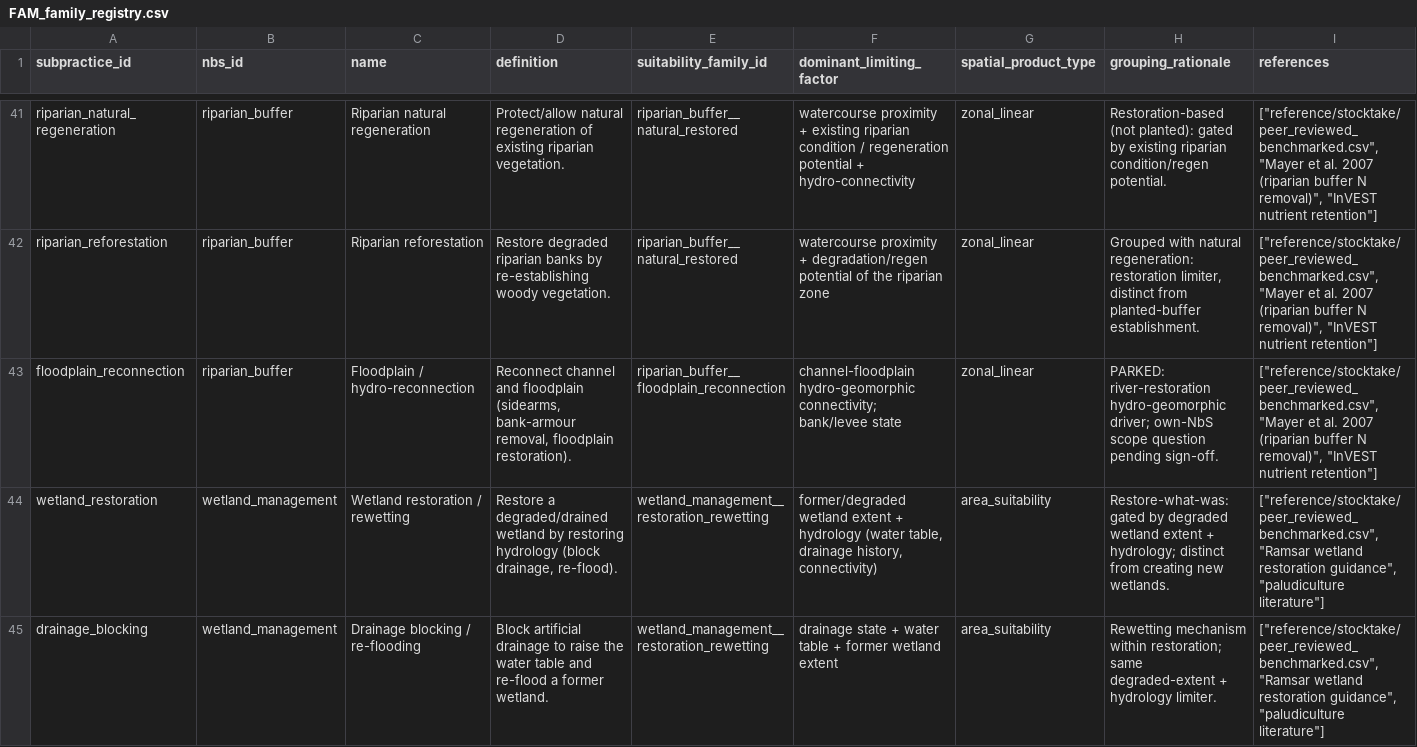
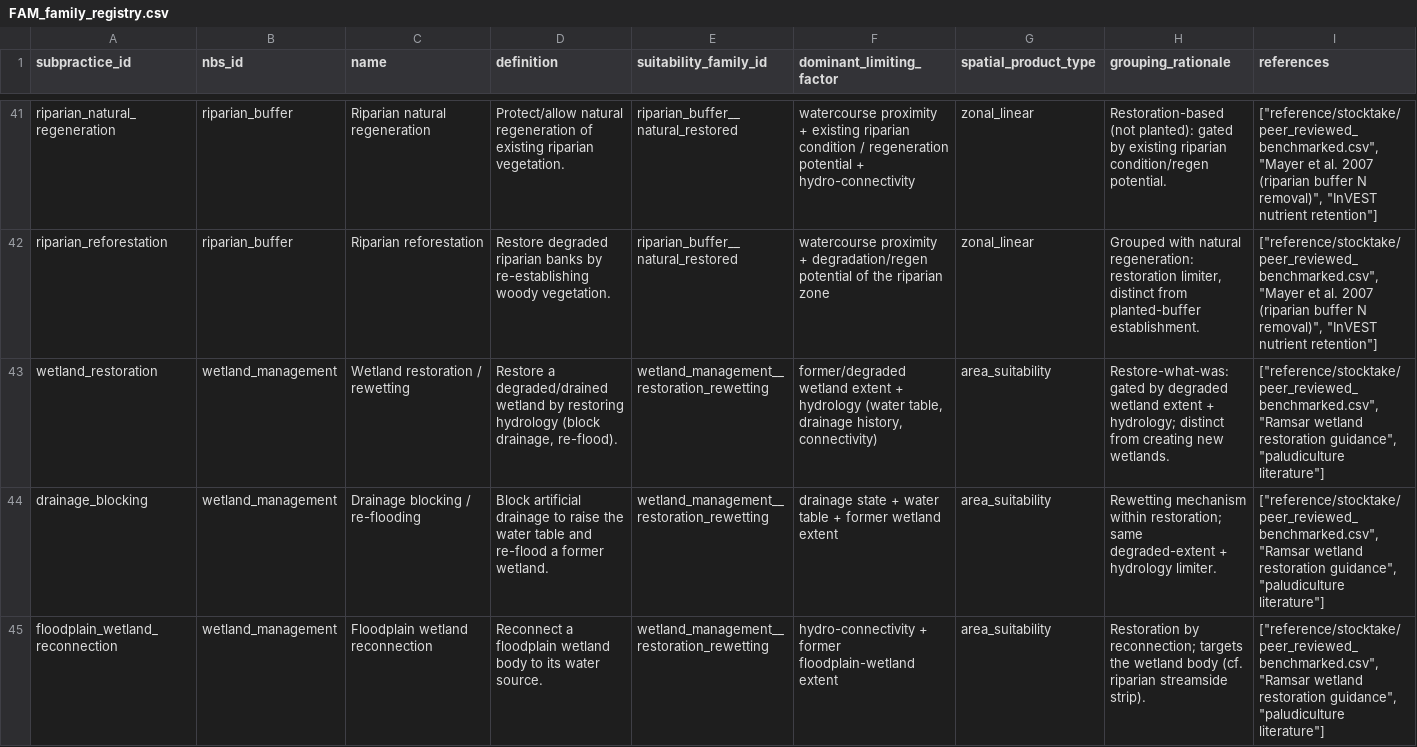
Before and after one commit to CIAT/nbs_ruralscan, a CSV file: schema/registers/FAM_family_registry.csv, drawn as a sheet; only a part is shown, gaps mark what is left out; the shorter side is filled out with more unchanged rows.

Commit message:
chore(families): remove parked riparian floodplain_reconnection sub-practice (#244)
Floodplain reconnection is not a riparian buffer: different intervention
(levee/bank earthworks vs vegetation establishment), different dominant
limiting factor (channel-floodplain hydro-geomorphic connectivity vs
watercourse proximity/slope/adjacent land use), different spatial product.
The row sat PARKED in FAM pending scope sign-off; nothing references it
(zero SRCH/ledger/EV rows). The concept remains covered by
wetland_management's floodplain_wetland_reconnection family; if the team
later wants it as its own NbS, that goes through the family-scheme
sign-off, not riparian_buffer. Decision: Pete, 2026-09-18.

```diff
--- a/schema/registers/FAM_family_registry.csv
+++ b/schema/registers/FAM_family_registry.csv
@@ -42,3 +42,2 @@ riparian_natural_regeneration,riparian_buffer,Riparian natural regeneration,Prot
 riparian_reforestation,riparian_buffer,Riparian reforestation,Restore degraded riparian banks by re-establishing woody vegetation.,riparian_buffer__natural_restored,watercourse proximity + degradation/regen potential of the riparian zone,zonal_linear,"Grouped with natural regeneration: restoration limiter, distinct from planted-buffer establishment.","[""reference/stocktake/peer_reviewed_benchmarked.csv"", ""Mayer et al. 2007 (riparian buffer N removal)"", ""InVEST nutrient retention""]"
-floodplain_reconnection,riparian_buffer,Floodplain / hydro-reconnection,"Reconnect channel and floodplain (sidearms, bank-armour removal, floodplain restoration).",riparian_buffer__floodplain_reconnection,channel-floodplain hydro-geomorphic connectivity; bank/levee state,zonal_linear,PARKED: river-restoration hydro-geomorphic driver; own-NbS scope question pending sign-off.,"[""reference/stocktake/peer_reviewed_benchmarked.csv"", ""Mayer et al. 2007 (riparian buffer N removal)"", ""InVEST nutrient retention""]"
 wetland_restoration,wetland_management,Wetland restoration / rewetting,"Restore a degraded/drained wetland by restoring hydrology (block drainage, re-flood).",wetland_management__restoration_rewetting,"former/degraded wetland extent + hydrology (water table, drainage history, connectivity)",area_suitability,Restore-what-was: gated by degraded wetland extent + hydrology; distinct from creating new wetlands.,"[""reference/stocktake/peer_reviewed_benchmarked.csv"", ""Ramsar wetland restoration guidance"", ""paludiculture literature""]"
```
Also changed, not shown: 3 other files.
